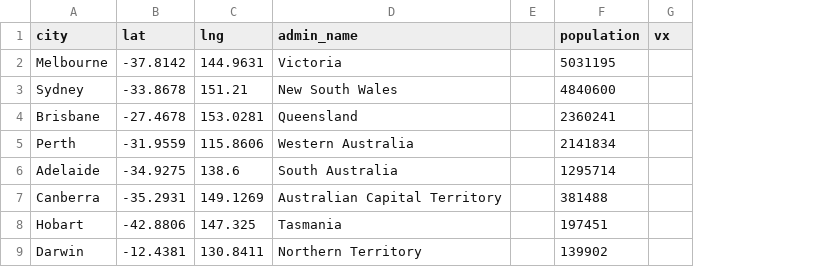
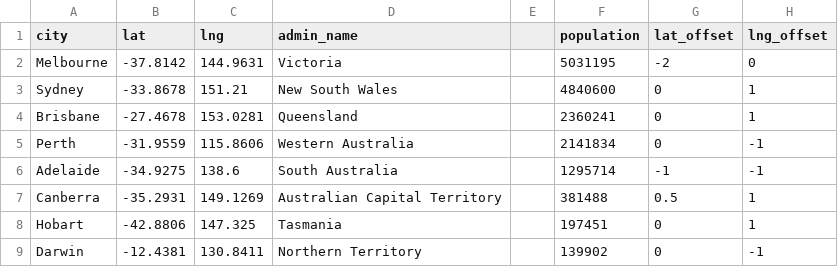
Before and after one commit to Nl1bs/Nl1bs, a CSV file: au_cities_small.csv, drawn as a sheet; removed rows and columns are numbered as before the commit, all else as after; the diff names each change by its address in the sheet, - before the commit and + after, or states it on an @@ line.

Commit message:
Add files via upload

```diff
--- a/au_cities_small.csv
+++ b/au_cities_small.csv
-column G (vx), empty
+column G (lat_offset), rows 2-9: -2 | 0 | 0 | 0 | -1 | 0.5 | 0 | 0
+column H (lng_offset), rows 2-9: 0 | 1 | 1 | -1 | -1 | 1 | 1 | -1
```
